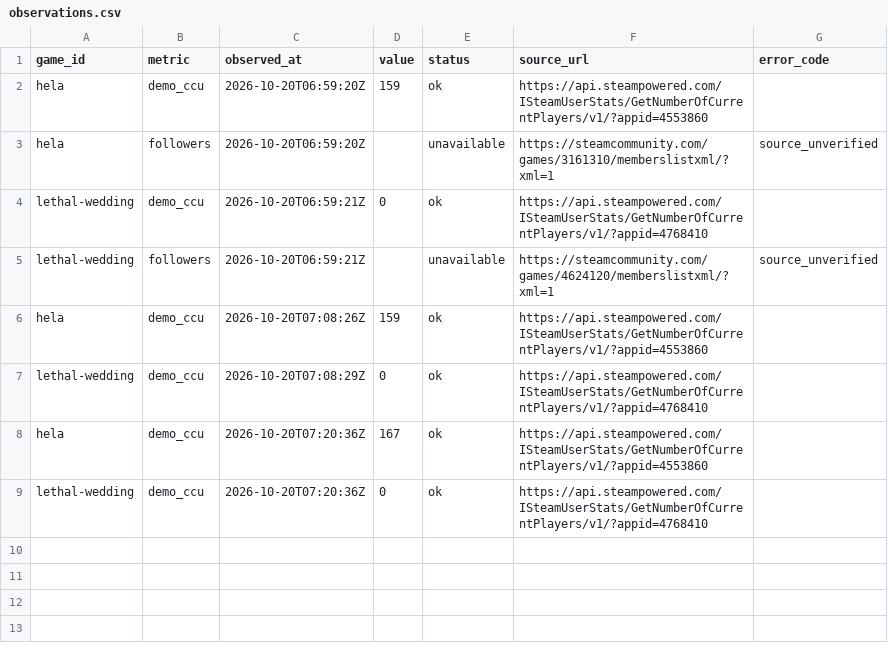
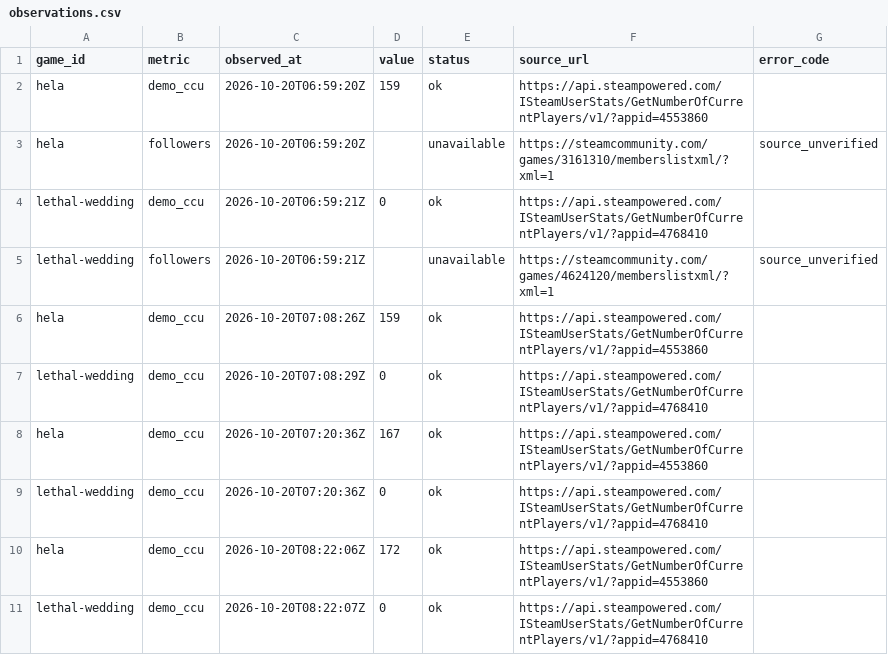
Before and after one commit to inh1095/nextfest-2026, a CSV file: site/data/observations.csv, drawn as a sheet.

```diff
--- a/site/data/observations.csv
+++ b/site/data/observations.csv
@@ -9 +9,3 @@ hela,demo_ccu,2026-10-20T07:20:36Z,167,ok,https://api.steampowered.com/ISteamUse
 lethal-wedding,demo_ccu,2026-10-20T07:20:36Z,0,ok,https://api.steampowered.com/ISteamUserStats/GetNumberOfCurrentPlayers/v1/?appid=4768410,
+hela,demo_ccu,2026-10-20T08:22:06Z,172,ok,https://api.steampowered.com/ISteamUserStats/GetNumberOfCurrentPlayers/v1/?appid=4553860,
+lethal-wedding,demo_ccu,2026-10-20T08:22:07Z,0,ok,https://api.steampowered.com/ISteamUserStats/GetNumberOfCurrentPlayers/v1/?appid=4768410,
```
Also changed, not shown: 1 other file.
